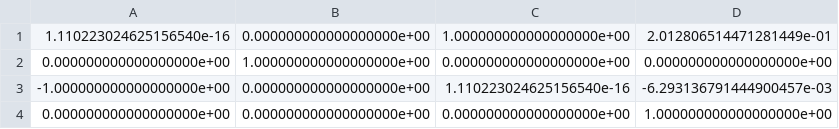
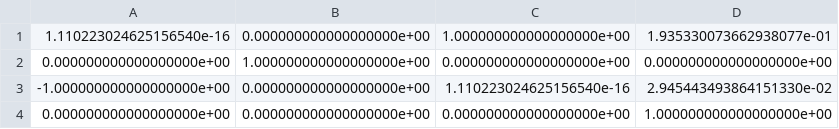
Before and after one commit to apat20/Task-Oriented-Grasping, a CSV file: logs/pivoting_transformation_object_frame.csv, drawn as a sheet.

```diff
--- a/logs/pivoting_transformation_object_frame.csv
+++ b/logs/pivoting_transformation_object_frame.csv
@@ -1,4 +1,4 @@
-1.110223024625156540e-16,0.000000000000000000e+00,1.000000000000000000e+00,2.012806514471281449e-01
+1.110223024625156540e-16,0.000000000000000000e+00,1.000000000000000000e+00,1.935330073662938077e-01
 0.000000000000000000e+00,1.000000000000000000e+00,0.000000000000000000e+00,0.000000000000000000e+00
--1.000000000000000000e+00,0.000000000000000000e+00,1.110223024625156540e-16,-6.293136791444900457e-03
+-1.000000000000000000e+00,0.000000000000000000e+00,1.110223024625156540e-16,2.945443493864151330e-02
 0.000000000000000000e+00,0.000000000000000000e+00,0.000000000000000000e+00,1.000000000000000000e+00
```
Also changed, not shown: logs/computed_end_effector_locations_base.csv, logs/computed_end_effector_locations_inter_base.csv, 4 other files.
